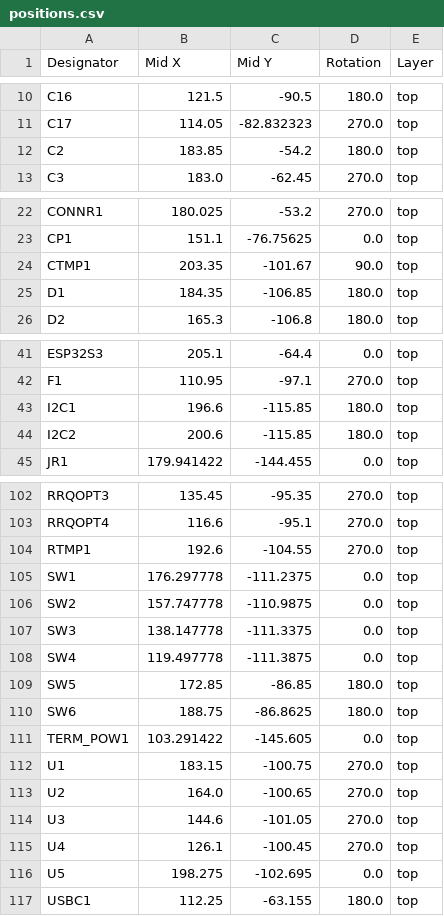
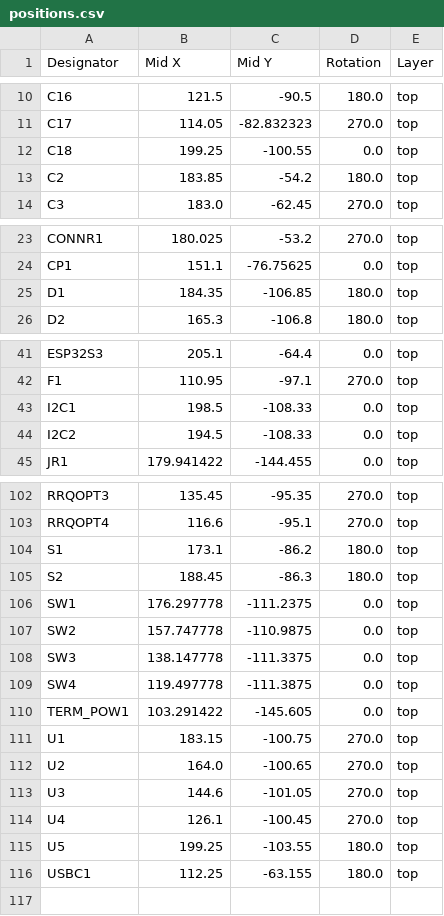
Before and after one commit to houseofbigseals/esp32_4relay_pcb, a CSV file: production/positions.csv, drawn as a sheet; only a part is shown, gaps mark what is left out.

```diff
--- a/production/positions.csv
+++ b/production/positions.csv
@@ -11,2 +11,3 @@ C16,121.5,-90.5,180.0,top
 C17,114.05,-82.832323,270.0,top
+C18,199.25,-100.55,0.0,top
 C2,183.85,-54.2,180.0,top
@@ -23,3 +24,2 @@ CONNR1,180.025,-53.2,270.0,top
 CP1,151.1,-76.75625,0.0,top
-CTMP1,203.35,-101.67,90.0,top
 D1,184.35,-106.85,180.0,top
@@ -42,4 +42,4 @@ ESP32S3,205.1,-64.4,0.0,top
 F1,110.95,-97.1,270.0,top
-I2C1,196.6,-115.85,180.0,top
-I2C2,200.6,-115.85,180.0,top
+I2C1,198.5,-108.33,0.0,top
+I2C2,194.5,-108.33,0.0,top
 JR1,179.941422,-144.455,0.0,top
@@ -103,3 +103,4 @@ RRQOPT3,135.45,-95.35,270.0,top
 RRQOPT4,116.6,-95.1,270.0,top
-RTMP1,192.6,-104.55,270.0,top
+S1,173.1,-86.2,180.0,top
+S2,188.45,-86.3,180.0,top
 SW1,176.297778,-111.2375,0.0,top
@@ -108,4 +109,2 @@ SW3,138.147778,-111.3375,0.0,top
 SW4,119.497778,-111.3875,0.0,top
-SW5,172.85,-86.85,180.0,top
-SW6,188.75,-86.8625,180.0,top
 TERM_POW1,103.291422,-145.605,0.0,top
@@ -115,3 +114,3 @@ U3,144.6,-101.05,270.0,top
 U4,126.1,-100.45,270.0,top
-U5,198.275,-102.695,0.0,top
+U5,199.25,-103.55,180.0,top
 USBC1,112.25,-63.155,180.0,top
```
Also changed, not shown: production/designators.csv, 43 other files.
